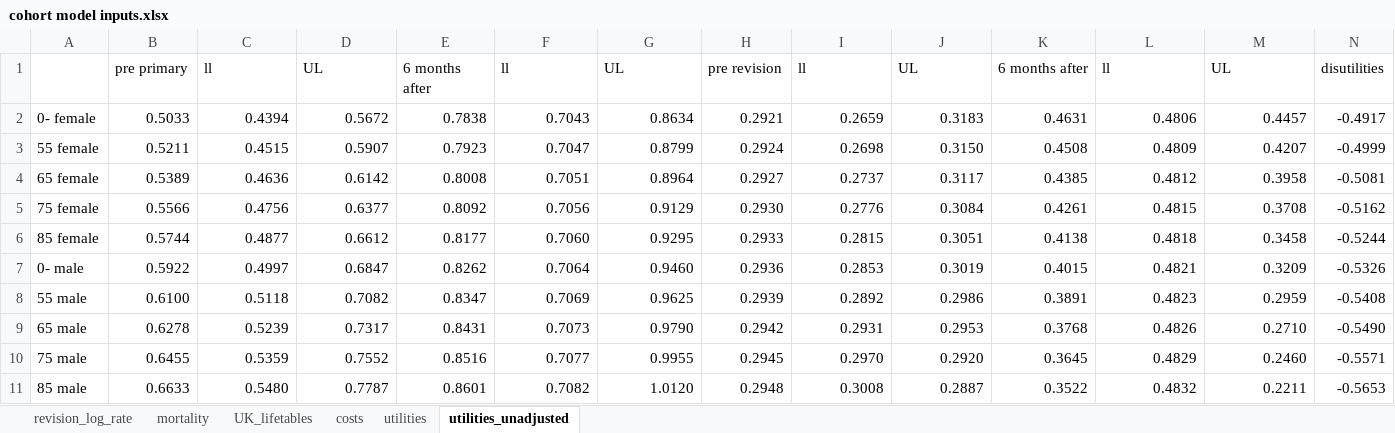
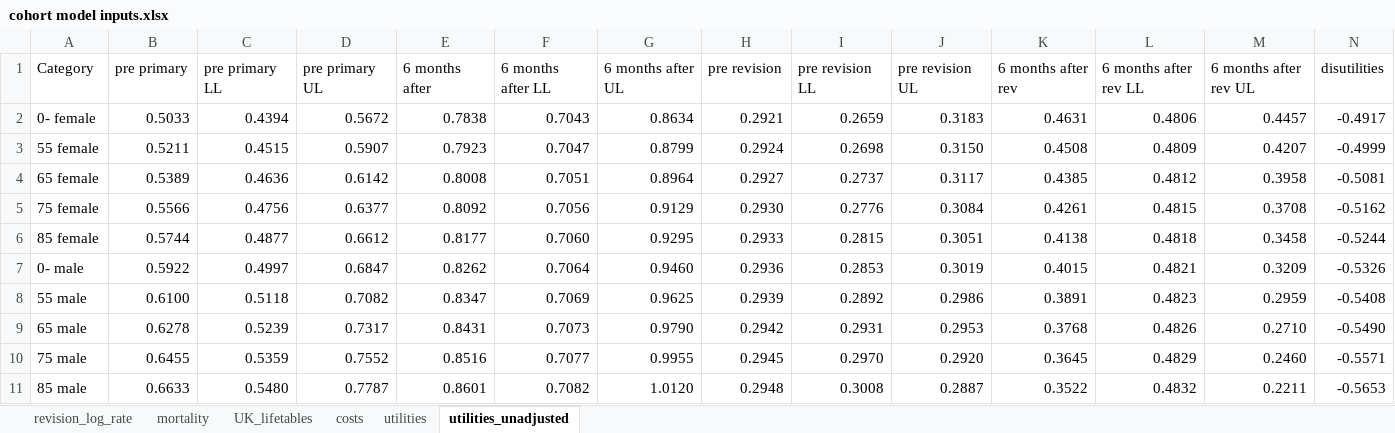
Before and after one commit to yixin-xu/KNIPS_cohort_markov, an Excel workbook: data/cohort model inputs.xlsx, sheet utilities_unadjusted, drawn as a sheet; only a part is shown; values as stored, in another font and other column widths than the file's, no borders; removed rows and columns are numbered as before the commit, all else as after; rows hold the shown columns only; the diff names each change by its address in the sheet, - before the commit and + after, or states it on an @@ line.

```diff
--- a/data/cohort model inputs.xlsx (sheet utilities_unadjusted)
+++ b/data/cohort model inputs.xlsx (sheet utilities_unadjusted)
-row 1:  | pre primary | ll | UL | 6 months after | ll | UL | pre revision | ll | UL | 6 months after | ll | UL | disutilities
+row 1: Category | pre primary | pre primary LL | pre primary UL | 6 months after | 6 months after LL | 6 months after UL | pre revision | pre revision LL | pre revision UL | 6 months after rev | 6 months after rev LL | 6 months after rev UL | disutilities
```
Also changed, not shown: sheet utilities, sheet mortality.
